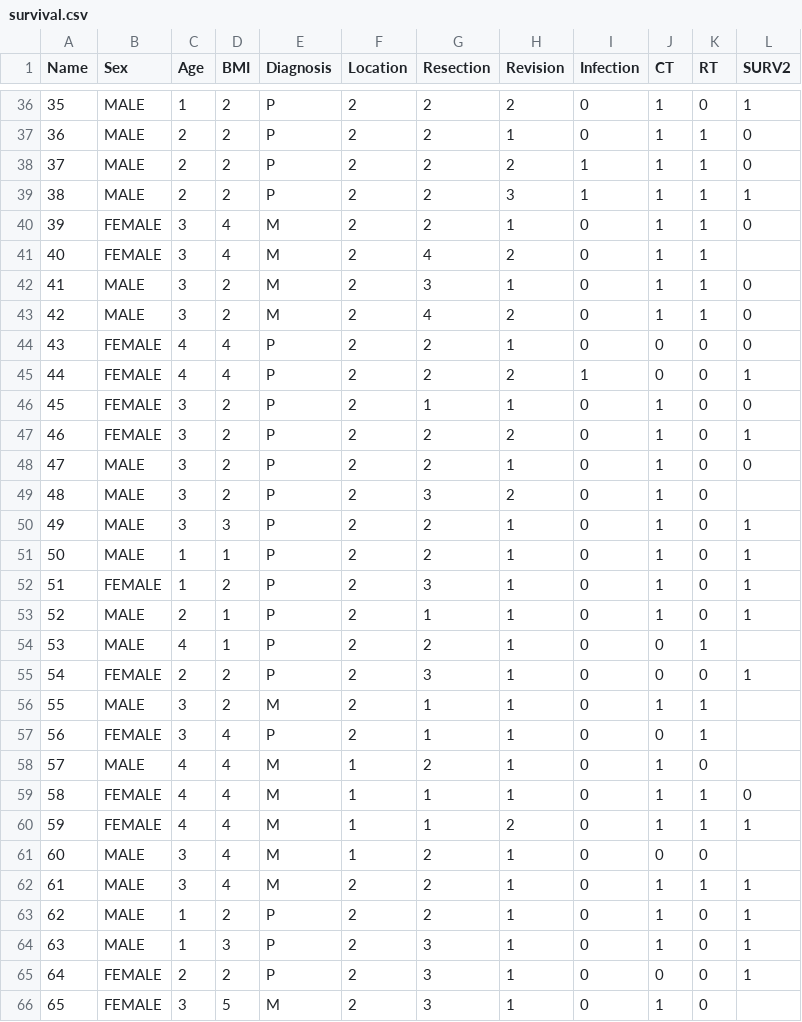
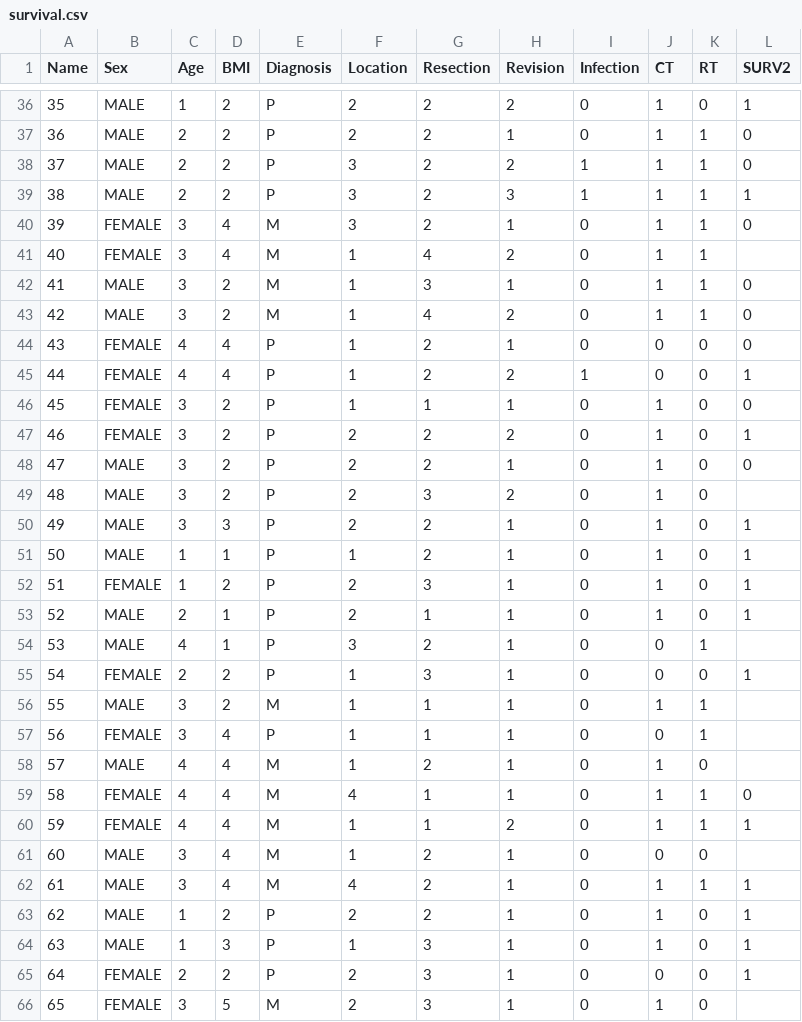
Before and after one commit to barlas93/survival, a CSV file: survival.csv, drawn as a sheet; only a part is shown, gaps mark what is left out; the diff covers the shown part only.

Commit message:
Update survival.csv
location information

```diff
--- a/survival.csv
+++ b/survival.csv
@@ -37,11 +37,11 @@ Name,Sex,Age,BMI,Diagnosis,Location,Resection,Revision,Infection,CT,RT,SURV2
 36,MALE,2,2,P,2,2,1,0,1,1,0
-37,MALE,2,2,P,2,2,2,1,1,1,0
-38,MALE,2,2,P,2,2,3,1,1,1,1
-39,FEMALE,3,4,M,2,2,1,0,1,1,0
-40,FEMALE,3,4,M,2,4,2,0,1,1,
-41,MALE,3,2,M,2,3,1,0,1,1,0
-42,MALE,3,2,M,2,4,2,0,1,1,0
-43,FEMALE,4,4,P,2,2,1,0,0,0,0
-44,FEMALE,4,4,P,2,2,2,1,0,0,1
-45,FEMALE,3,2,P,2,1,1,0,1,0,0
+37,MALE,2,2,P,3,2,2,1,1,1,0
+38,MALE,2,2,P,3,2,3,1,1,1,1
+39,FEMALE,3,4,M,3,2,1,0,1,1,0
+40,FEMALE,3,4,M,1,4,2,0,1,1,
+41,MALE,3,2,M,1,3,1,0,1,1,0
+42,MALE,3,2,M,1,4,2,0,1,1,0
+43,FEMALE,4,4,P,1,2,1,0,0,0,0
+44,FEMALE,4,4,P,1,2,2,1,0,0,1
+45,FEMALE,3,2,P,1,1,1,0,1,0,0
 46,FEMALE,3,2,P,2,2,2,0,1,0,1
@@ -50,16 +50,16 @@ Name,Sex,Age,BMI,Diagnosis,Location,Resection,Revision,Infection,CT,RT,SURV2
 49,MALE,3,3,P,2,2,1,0,1,0,1
-50,MALE,1,1,P,2,2,1,0,1,0,1
+50,MALE,1,1,P,1,2,1,0,1,0,1
 51,FEMALE,1,2,P,2,3,1,0,1,0,1
 52,MALE,2,1,P,2,1,1,0,1,0,1
-53,MALE,4,1,P,2,2,1,0,0,1,
-54,FEMALE,2,2,P,2,3,1,0,0,0,1
-55,MALE,3,2,M,2,1,1,0,1,1,
-56,FEMALE,3,4,P,2,1,1,0,0,1,
+53,MALE,4,1,P,3,2,1,0,0,1,
+54,FEMALE,2,2,P,1,3,1,0,0,0,1
+55,MALE,3,2,M,1,1,1,0,1,1,
+56,FEMALE,3,4,P,1,1,1,0,0,1,
 57,MALE,4,4,M,1,2,1,0,1,0,
-58,FEMALE,4,4,M,1,1,1,0,1,1,0
+58,FEMALE,4,4,M,4,1,1,0,1,1,0
 59,FEMALE,4,4,M,1,1,2,0,1,1,1
 60,MALE,3,4,M,1,2,1,0,0,0,
-61,MALE,3,4,M,2,2,1,0,1,1,1
+61,MALE,3,4,M,4,2,1,0,1,1,1
 62,MALE,1,2,P,2,2,1,0,1,0,1
-63,MALE,1,3,P,2,3,1,0,1,0,1
+63,MALE,1,3,P,1,3,1,0,1,0,1
 64,FEMALE,2,2,P,2,3,1,0,0,0,1
```
Also changed, not shown: 45 edited cells elsewhere in this file.
